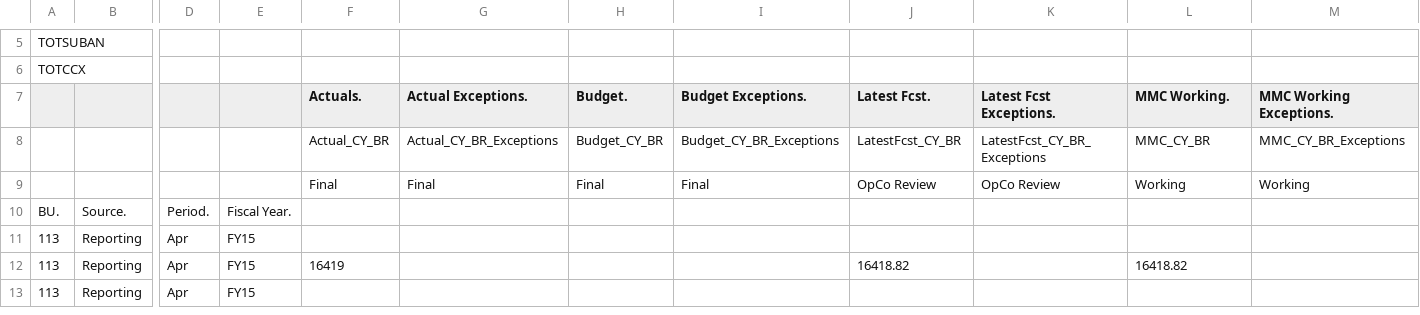
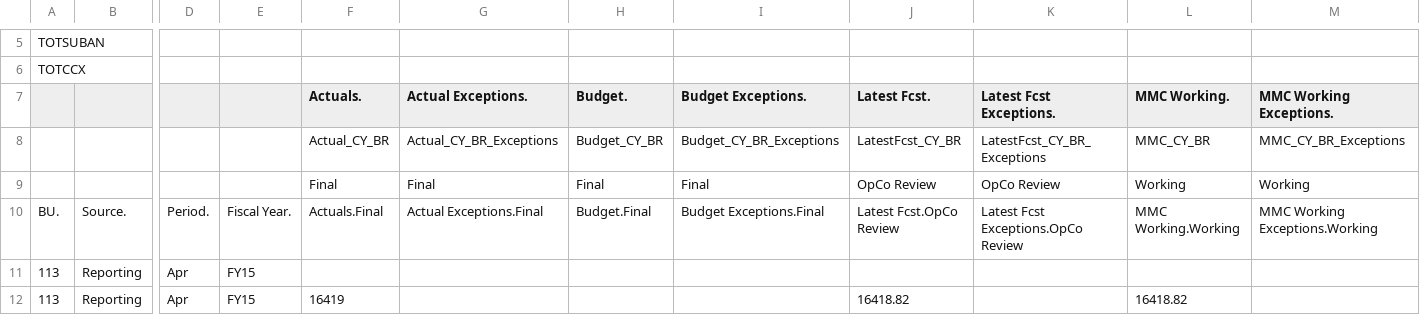
Before and after one commit to clinergeorge/mint2, a CSV file: 1.SourceData/FactTables/QV Mar Test - Corp FY15.csv, drawn as a sheet; only a part is shown, gaps mark what is left out; the shorter side is filled out with more unchanged rows; the diff names each change by its address in the sheet, - before the commit and + after, or states it on an @@ line.

Commit message:
filling in column names

```diff
--- a/1.SourceData/FactTables/QV Mar Test - Corp FY15.csv
+++ b/1.SourceData/FactTables/QV Mar Test - Corp FY15.csv
-F10 (Actuals.): (empty)
+F10 (Actuals.): Actuals.Final
-G10 (Actual Exceptions.): (empty)
+G10 (Actual Exceptions.): Actual Exceptions.Final
-H10 (Budget.): (empty)
+H10 (Budget.): Budget.Final
-I10 (Budget Exceptions.): (empty)
+I10 (Budget Exceptions.): Budget Exceptions.Final
-J10 (Latest Fcst.): (empty)
+J10 (Latest Fcst.): Latest Fcst.OpCo Review
-K10 (Latest Fcst Exceptions.): (empty)
+K10 (Latest Fcst Exceptions.): Latest Fcst Exceptions.OpCo Review
-L10 (MMC Working.): (empty)
+L10 (MMC Working.): MMC Working.Working
-M10 (MMC Working Exceptions.): (empty)
+M10 (MMC Working Exceptions.): MMC Working Exceptions.Working
```
Also changed, not shown: 1.SourceData/FactTables/QV Mar Test - ECS FY15.csv.
